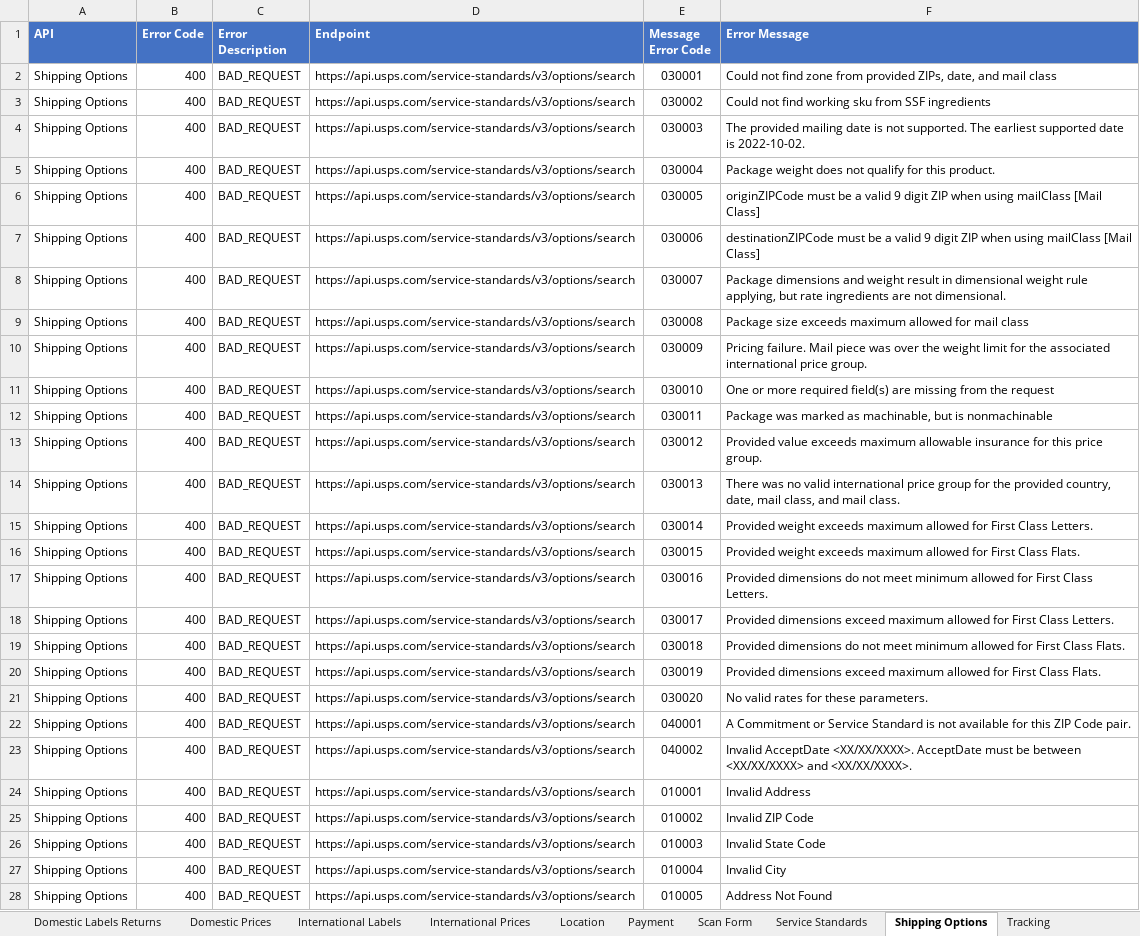
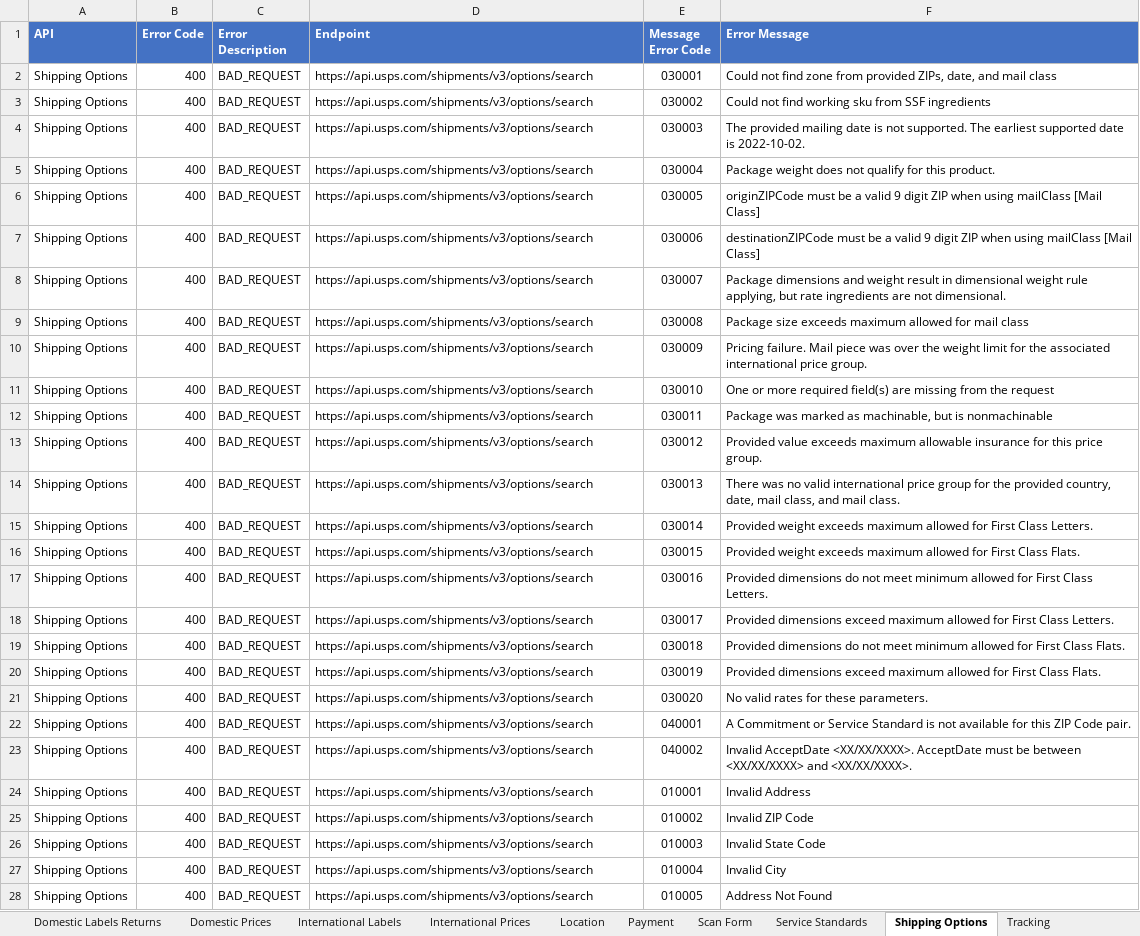
Before and after one commit to USPS/api-examples, an Excel workbook: Error Inventory/API Error Consolidated List.xlsx, sheet Shipping Options, drawn as a sheet; only a part is shown; values as stored, in another font and other column widths than the file's, no borders; the diff covers the shown part only; the diff names each change by its address in the sheet, - before the commit and + after, or states it on an @@ line.

```diff
--- a/Error Inventory/API Error Consolidated List.xlsx (sheet Shipping Options)
+++ b/Error Inventory/API Error Consolidated List.xlsx (sheet Shipping Options)
-D2:D28 (Endpoint): https://api.usps.com/service-standards/v3/options/search
+D2:D28 (Endpoint): https://api.usps.com/shipments/v3/options/search
```
Also changed, not shown: 11 edited cells elsewhere in this sheet.
